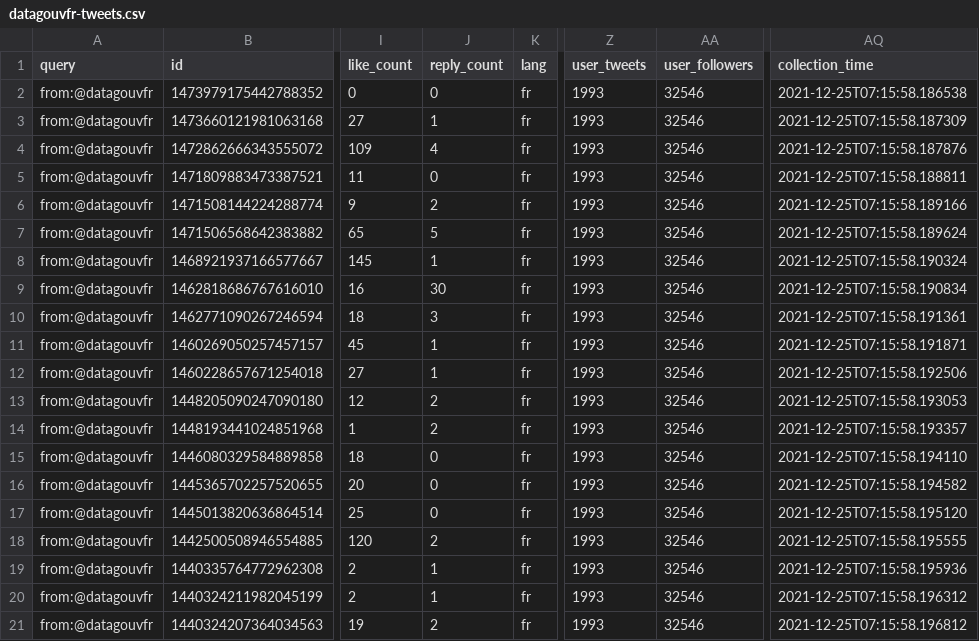
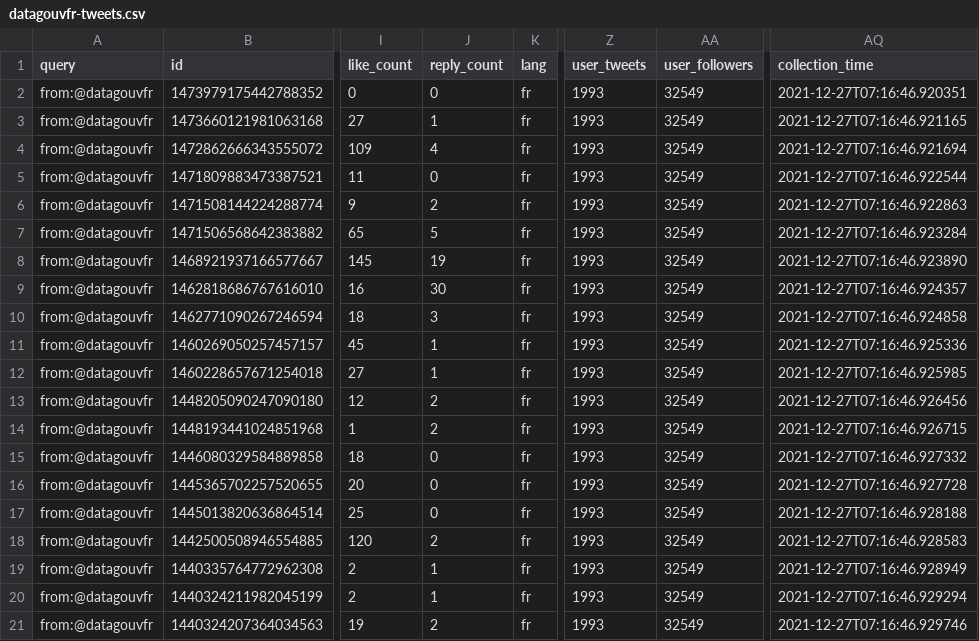
Before and after one commit to taniki/datagouvfr-tweets, a CSV file: datagouvfr-tweets.csv, drawn as a sheet; only a part is shown, gaps mark what is left out; the diff names each change by its address in the sheet, - before the commit and + after, or states it on an @@ line.

```diff
--- a/datagouvfr-tweets.csv
+++ b/datagouvfr-tweets.csv
-AA2:AA21 (user_followers): 32546
+AA2:AA21 (user_followers): 32549
-AQ2 (collection_time): 2021-12-25T07:15:58.186538
+AQ2 (collection_time): 2021-12-27T07:16:46.920351
-AQ3 (collection_time): 2021-12-25T07:15:58.187309
+AQ3 (collection_time): 2021-12-27T07:16:46.921165
-AQ4 (collection_time): 2021-12-25T07:15:58.187876
+AQ4 (collection_time): 2021-12-27T07:16:46.921694
-AQ5 (collection_time): 2021-12-25T07:15:58.188811
+AQ5 (collection_time): 2021-12-27T07:16:46.922544
-AQ6 (collection_time): 2021-12-25T07:15:58.189166
+AQ6 (collection_time): 2021-12-27T07:16:46.922863
-AQ7 (collection_time): 2021-12-25T07:15:58.189624
+AQ7 (collection_time): 2021-12-27T07:16:46.923284
-J8 (reply_count): 1
+J8 (reply_count): 19
-AQ8 (collection_time): 2021-12-25T07:15:58.190324
+AQ8 (collection_time): 2021-12-27T07:16:46.923890
-AQ9 (collection_time): 2021-12-25T07:15:58.190834
+AQ9 (collection_time): 2021-12-27T07:16:46.924357
-AQ10 (collection_time): 2021-12-25T07:15:58.191361
+AQ10 (collection_time): 2021-12-27T07:16:46.924858
-AQ11 (collection_time): 2021-12-25T07:15:58.191871
+AQ11 (collection_time): 2021-12-27T07:16:46.925336
-AQ12 (collection_time): 2021-12-25T07:15:58.192506
+AQ12 (collection_time): 2021-12-27T07:16:46.925985
-AQ13 (collection_time): 2021-12-25T07:15:58.193053
+AQ13 (collection_time): 2021-12-27T07:16:46.926456
-AQ14 (collection_time): 2021-12-25T07:15:58.193357
+AQ14 (collection_time): 2021-12-27T07:16:46.926715
-AQ15 (collection_time): 2021-12-25T07:15:58.194110
+AQ15 (collection_time): 2021-12-27T07:16:46.927332
-AQ16 (collection_time): 2021-12-25T07:15:58.194582
+AQ16 (collection_time): 2021-12-27T07:16:46.927728
-AQ17 (collection_time): 2021-12-25T07:15:58.195120
+AQ17 (collection_time): 2021-12-27T07:16:46.928188
-AQ18 (collection_time): 2021-12-25T07:15:58.195555
+AQ18 (collection_time): 2021-12-27T07:16:46.928583
-AQ19 (collection_time): 2021-12-25T07:15:58.195936
+AQ19 (collection_time): 2021-12-27T07:16:46.928949
-AQ20 (collection_time): 2021-12-25T07:15:58.196312
+AQ20 (collection_time): 2021-12-27T07:16:46.929294
-AQ21 (collection_time): 2021-12-25T07:15:58.196812
+AQ21 (collection_time): 2021-12-27T07:16:46.929746
```
